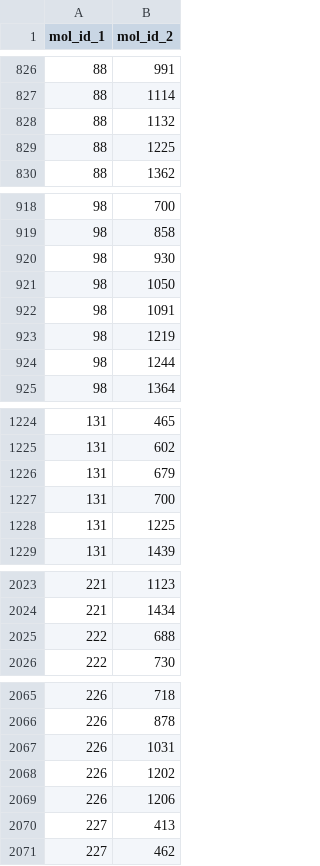
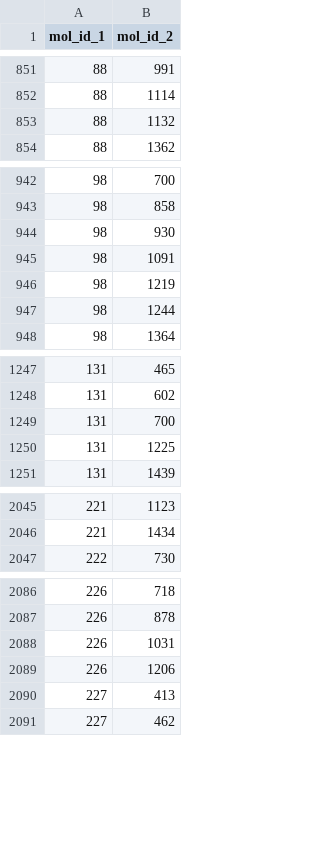
Before and after one commit to QMathsdude/kmc-charge-transport-organic-semiconductor, a CSV file: notebooks/08_/npt-HK4_neighbor_candidates.csv, drawn as a sheet; only a part is shown, gaps mark what is left out; removed rows and columns are numbered as before the commit, all else as after; the diff covers the shown part only; the diff names each change by its address in the sheet, - before the commit and + after, or states it on an @@ line.

```diff
--- a/notebooks/08_/npt-HK4_neighbor_candidates.csv
+++ b/notebooks/08_/npt-HK4_neighbor_candidates.csv
-row 829: 88 | 1225
-row 921: 98 | 1050
-row 1226: 131 | 679
-row 2025: 222 | 688
-row 2068: 226 | 1202
```
Also changed, not shown: 29 added rows and 17 removed rows elsewhere in this file, notebooks/08_/npt-HK4_centroids.csv, notebooks/08_/npt-HK4_e_centroids.csv, 3 other files.
